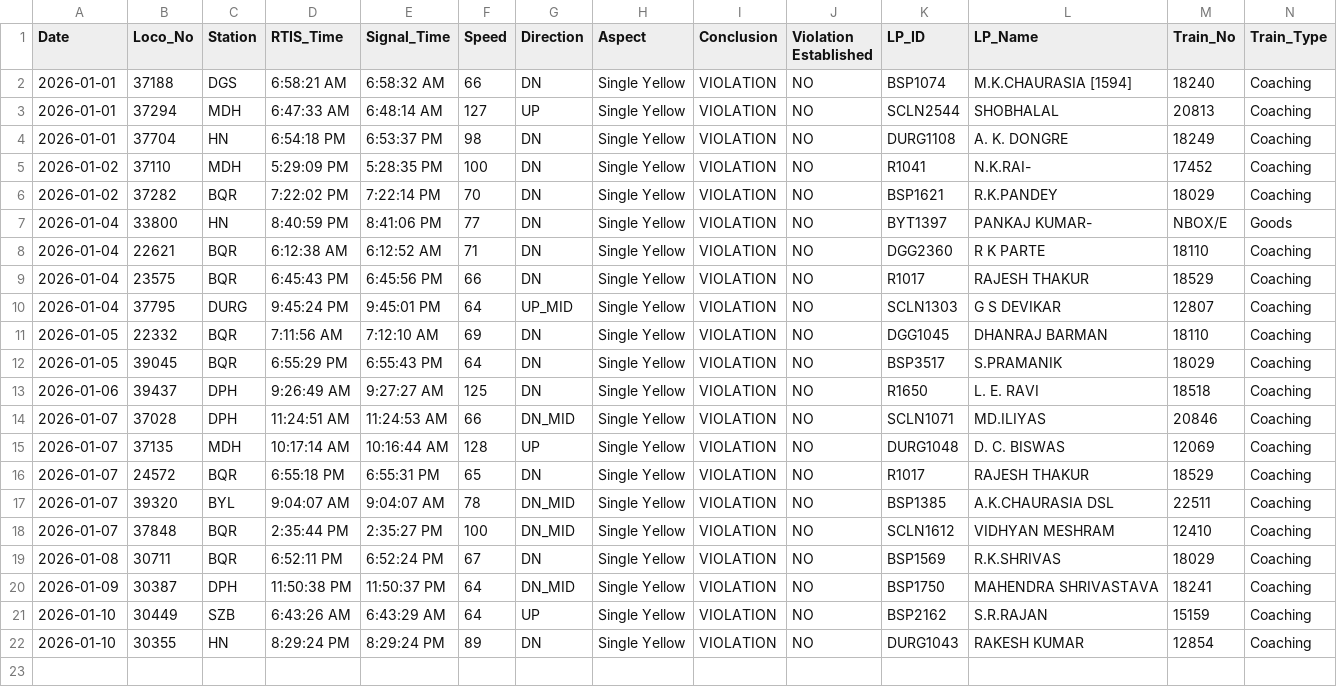
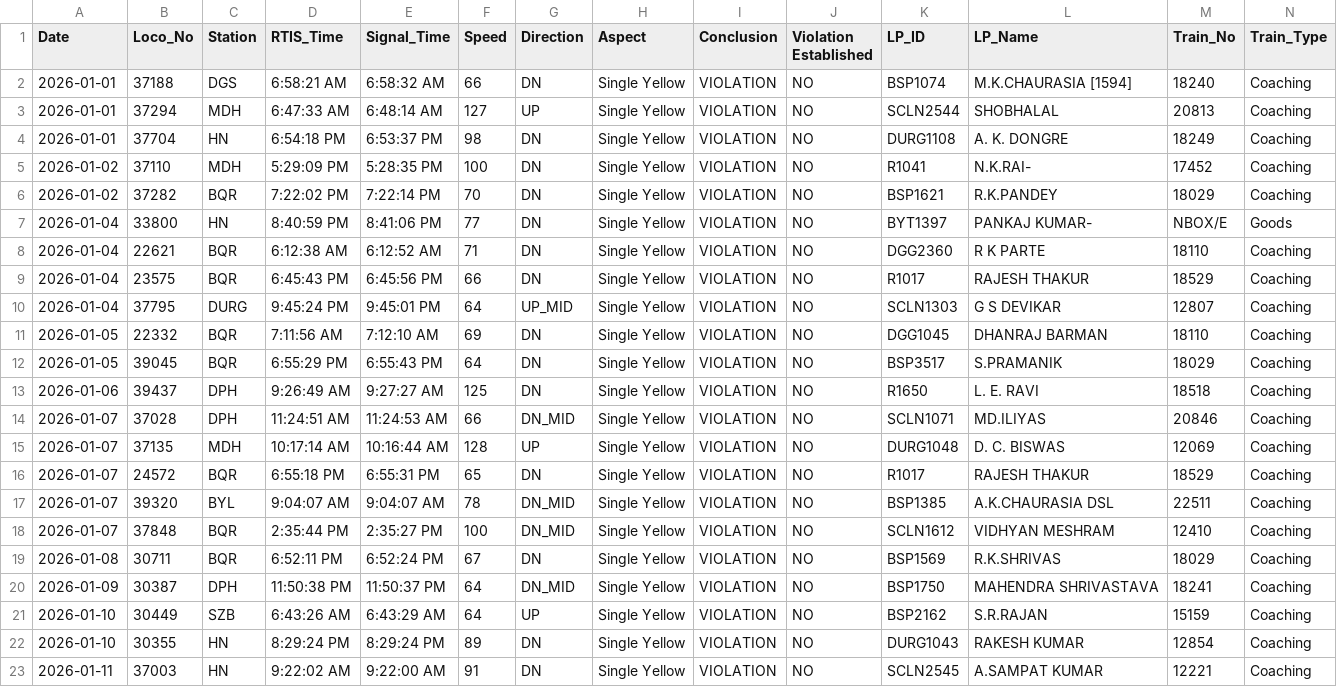
Before and after one commit to mlachhwani/cli-teloc-bmy-dashboard, a CSV file: data/2026-01/bulk_violation_details.csv, drawn as a sheet; only a part is shown; rows hold the shown columns only; the diff names each change by its address in the sheet, - before the commit and + after, or states it on an @@ line.

```diff
--- a/data/2026-01/bulk_violation_details.csv
+++ b/data/2026-01/bulk_violation_details.csv
+row 23: 2026-01-11 | 37003 | HN | 9:22:02 AM | 9:22:00 AM | 91 | DN | Single Yellow | VIOLATION | NO | SCLN2545 | A.SAMPAT KUMAR | 12221 | Coaching
```
Also changed, not shown: data/2026-01/bulk_analysis.csv.
